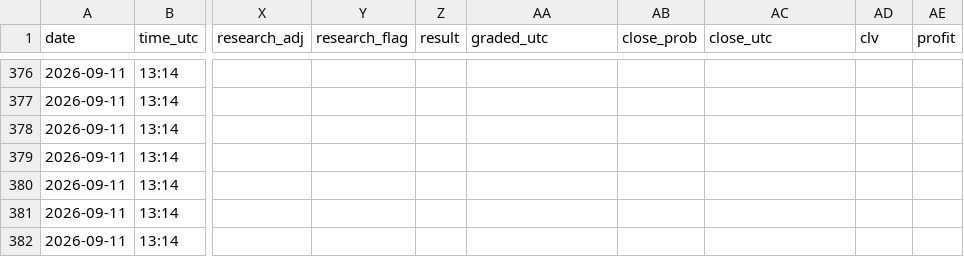
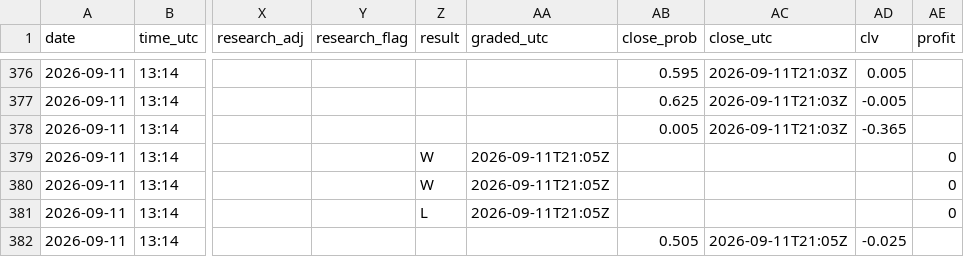
Before and after one commit to Predatuh/EdgeBot, a CSV file: data/v2/picks_log.csv, drawn as a sheet; only a part is shown, gaps mark what is left out; the diff covers the shown part only; the diff names each change by its address in the sheet, - before the commit and + after, or states it on an @@ line.

```diff
--- a/data/v2/picks_log.csv
+++ b/data/v2/picks_log.csv
-AB376 (close_prob): (empty)
+AB376 (close_prob): 0.595
-AC376:AC378 (close_utc): (empty)
+AC376:AC378 (close_utc): 2026-09-11T21:03Z
-AD376 (clv): (empty)
+AD376 (clv): 0.005
-AB377 (close_prob): (empty)
+AB377 (close_prob): 0.625
-AD377 (clv): (empty)
+AD377 (clv): -0.005
-AB378 (close_prob): (empty)
+AB378 (close_prob): 0.005
-AD378 (clv): (empty)
+AD378 (clv): -0.365
-Z379:Z380 (result): (empty)
+Z379:Z380 (result): W
-AA379:AA381 (graded_utc): (empty)
+AA379:AA381 (graded_utc): 2026-09-11T21:05Z
-AE379:AE381 (profit): (empty)
+AE379:AE381 (profit): 0
-Z381 (result): (empty)
+Z381 (result): L
-AB382 (close_prob): (empty)
+AB382 (close_prob): 0.505
-AC382 (close_utc): (empty)
+AC382 (close_utc): 2026-09-11T21:05Z
-AD382 (clv): (empty)
+AD382 (clv): -0.025
```
Also changed, not shown: 51 edited cells elsewhere in this file, 11 other files.
